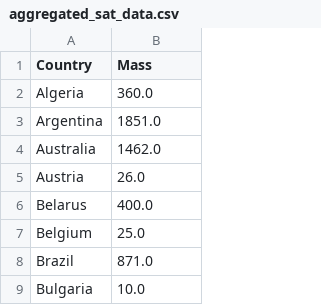
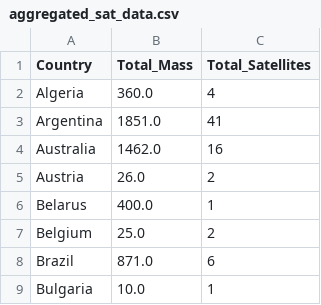
Before and after one commit to rglo0002/FIT3179, a CSV file: aggregated_sat_data.csv, drawn as a sheet; only a part is shown; the diff names each change by its address in the sheet, - before the commit and + after, or states it on an @@ line.

Commit message:
Trying to average the satellite mass

```diff
--- a/aggregated_sat_data.csv
+++ b/aggregated_sat_data.csv
+column C (Total_Satellites), rows 2-9: 4 | 41 | 16 | 2 | 1 | 2 | 6 | 1
-B1: Mass
+B1: Total_Mass
```
Also changed, not shown: 2 other files.
